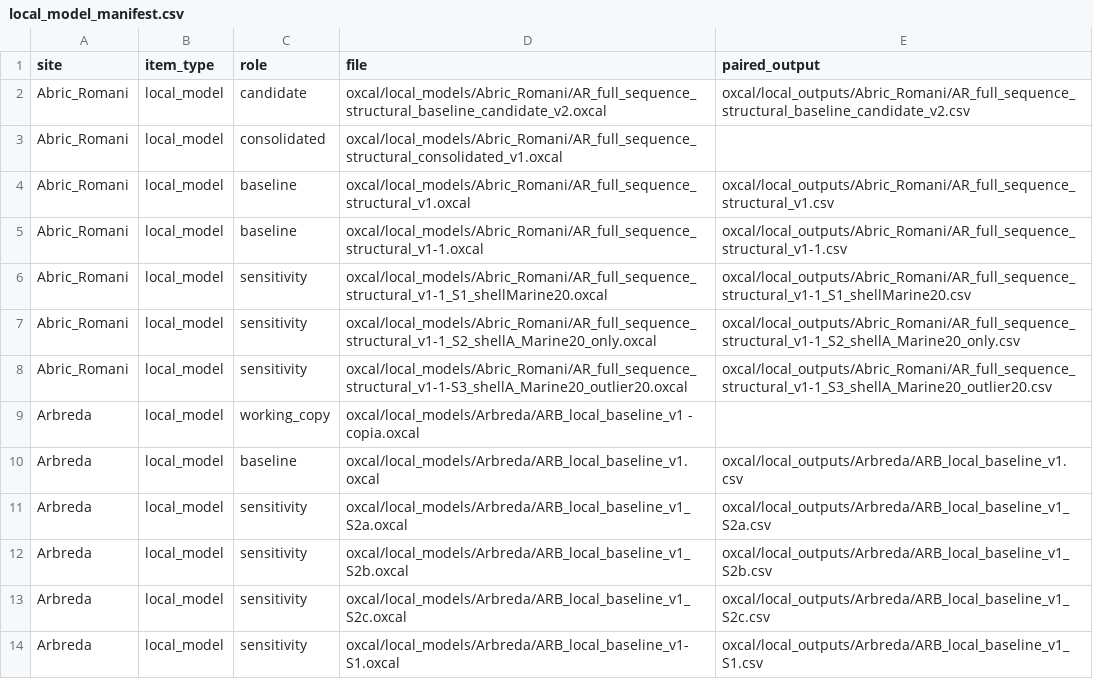
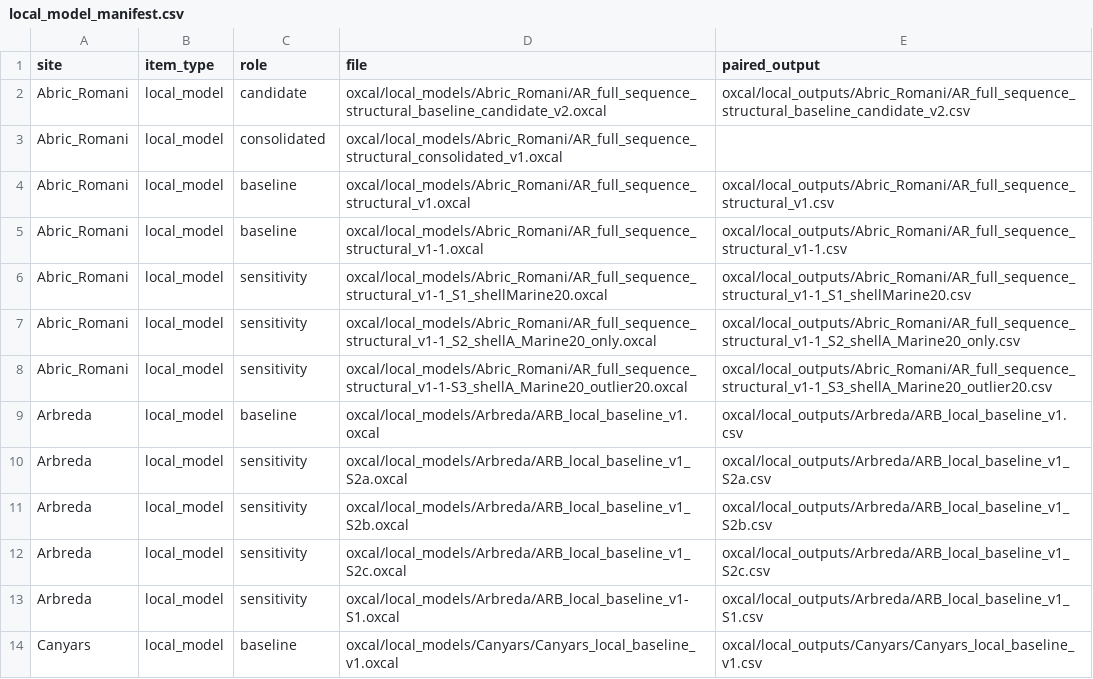
Before and after one commit to jimorales83/pmps-ne-iberia, a CSV file: oxcal/local_model_manifest.csv, drawn as a sheet; only a part is shown; the shorter side is filled out with more unchanged rows; the diff names each change by its address in the sheet, - before the commit and + after, or states it on an @@ line.

Commit message:
Remove unpaired Arbreda OxCal copy

```diff
--- a/oxcal/local_model_manifest.csv
+++ b/oxcal/local_model_manifest.csv
-row 9: Arbreda | local_model | working_copy | oxcal/local_models/Arbreda/ARB_local_baseline_v1 - copia.oxcal
```
Also changed, not shown: 1 other file.
